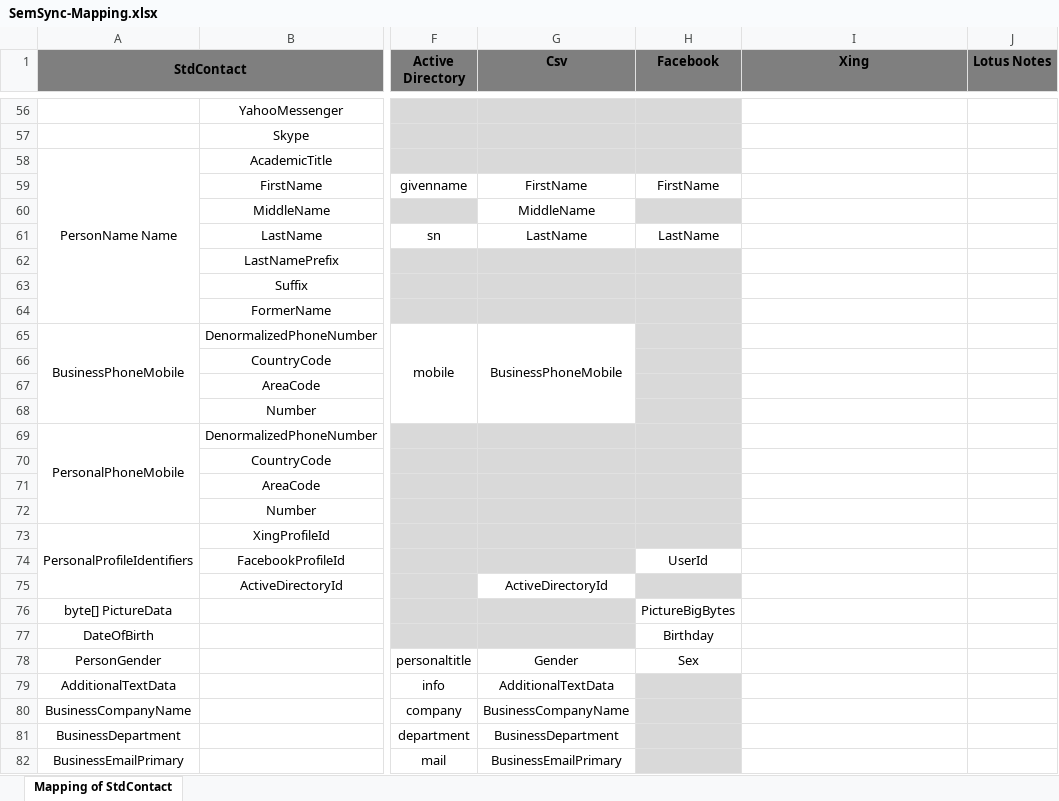
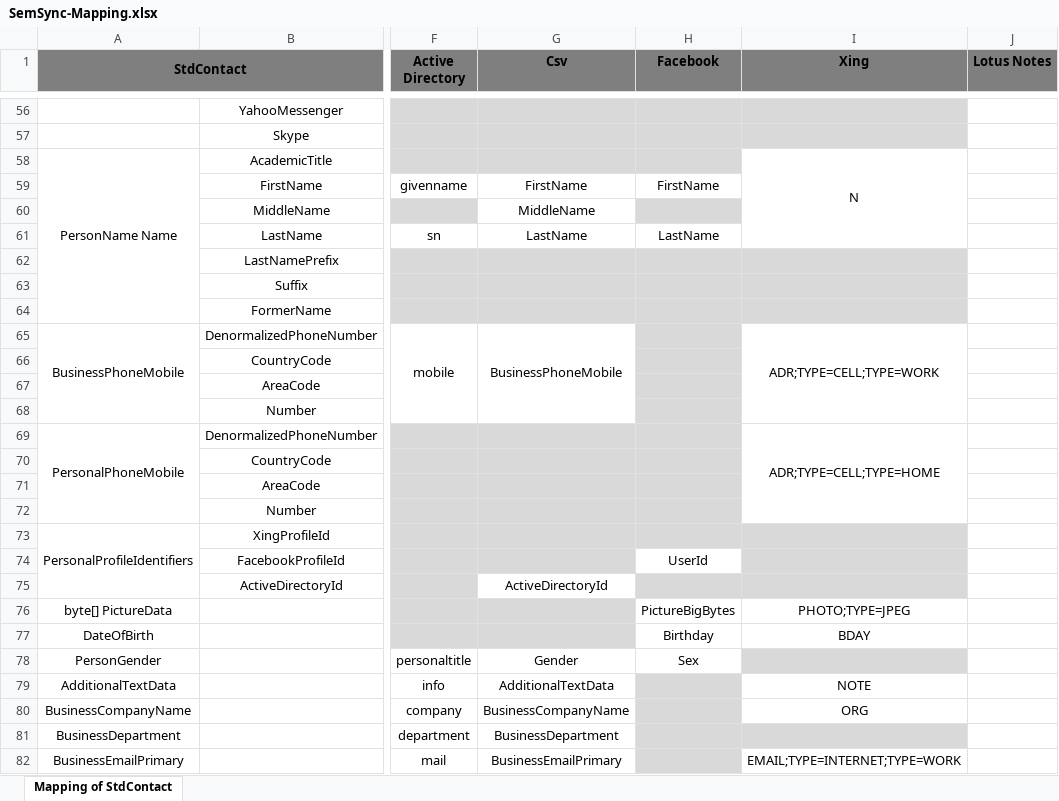
Before and after one commit to Interface007/-Sem.Sync, an Excel workbook: SemSync-Mapping.xlsx, sheet Mapping of StdContact, drawn as a sheet; only a part is shown, gaps mark what is left out; values as stored, in another font and other column widths than the file's, no borders; the diff covers the shown part only; the diff names each change by its address in the sheet, - before the commit and + after, or states it on an @@ line.

```diff
--- a/SemSync-Mapping.xlsx (sheet Mapping of StdContact)
+++ b/SemSync-Mapping.xlsx (sheet Mapping of StdContact)
-I56:I57 fill: none
+I56:I57 fill: #D9D9D9
-I58 (Xing): (empty)
+I58 (Xing): N
+I58:I61 merged
-I62:I64 fill: none
+I62:I64 fill: #D9D9D9
-I65 (Xing): (empty)
+I65 (Xing): ADR;TYPE=CELL;TYPE=WORK
+I65:I68 merged
-I69 (Xing): (empty)
+I69 (Xing): ADR;TYPE=CELL;TYPE=HOME
+I69:I72 merged
-I73:I75 fill: none
+I73:I75 fill: #D9D9D9
-I76 (Xing): (empty)
+I76 (Xing): PHOTO;TYPE=JPEG
-I77 (Xing): (empty)
+I77 (Xing): BDAY
-I78 fill: none
+I78 fill: #D9D9D9
-I79 (Xing): (empty)
+I79 (Xing): NOTE
-I80 (Xing): (empty)
+I80 (Xing): ORG
-I81 fill: none
+I81 fill: #D9D9D9
-I82 (Xing): (empty)
+I82 (Xing): EMAIL;TYPE=INTERNET;TYPE=WORK
```
Also changed, not shown: 11 edited cells, cell formats and merged cells elsewhere in this sheet.
